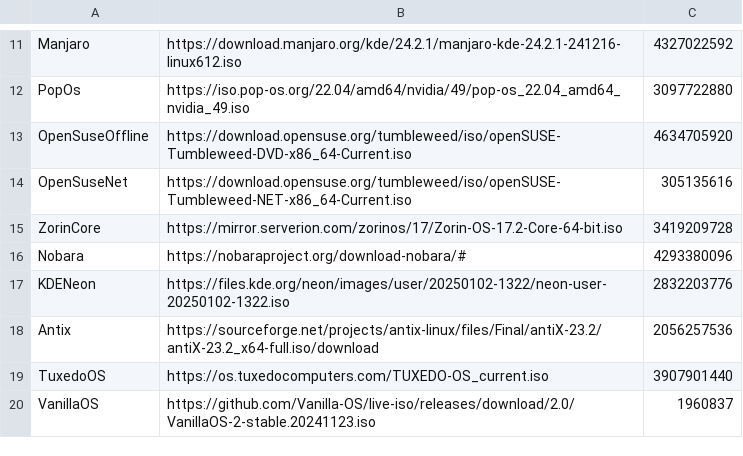
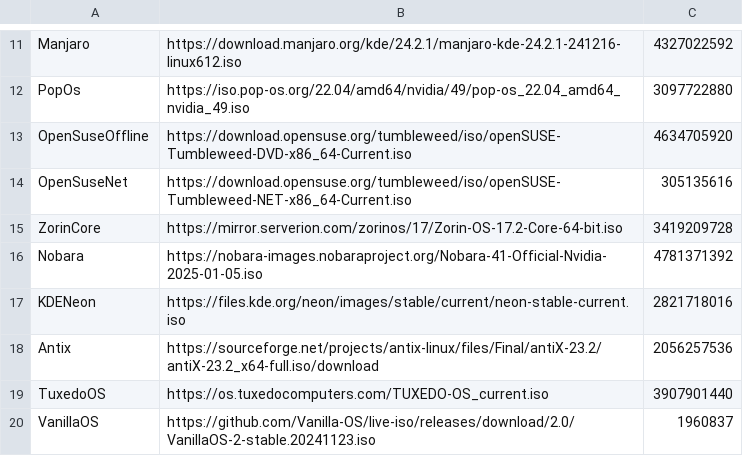
Before and after one commit to DimBertolami/Distroboot, a CSV file: distrolist.csv, drawn as a sheet; only a part is shown, gaps mark what is left out.

```diff
--- a/distrolist.csv
+++ b/distrolist.csv
@@ -15,4 +15,4 @@ OpenSuseNet,https://download.opensuse.org/tumbleweed/iso/openSUSE-Tumbleweed-NET
 ZorinCore,https://mirror.serverion.com/zorinos/17/Zorin-OS-17.2-Core-64-bit.iso,3419209728
-Nobara,https://nobaraproject.org/download-nobara/#,4293380096
-KDENeon,https://files.kde.org/neon/images/user/20250102-1322/neon-user-20250102-1322.iso,2832203776
+Nobara,https://nobara-images.nobaraproject.org/Nobara-41-Official-Nvidia-2025-01-05.iso,4781371392
+KDENeon,https://files.kde.org/neon/images/stable/current/neon-stable-current.iso,2821718016
 Antix,https://sourceforge.net/projects/antix-linux/files/Final/antiX-23.2/antiX-23.2_x64-full.iso/download,2056257536
```
Also changed, not shown: 1 other file.
